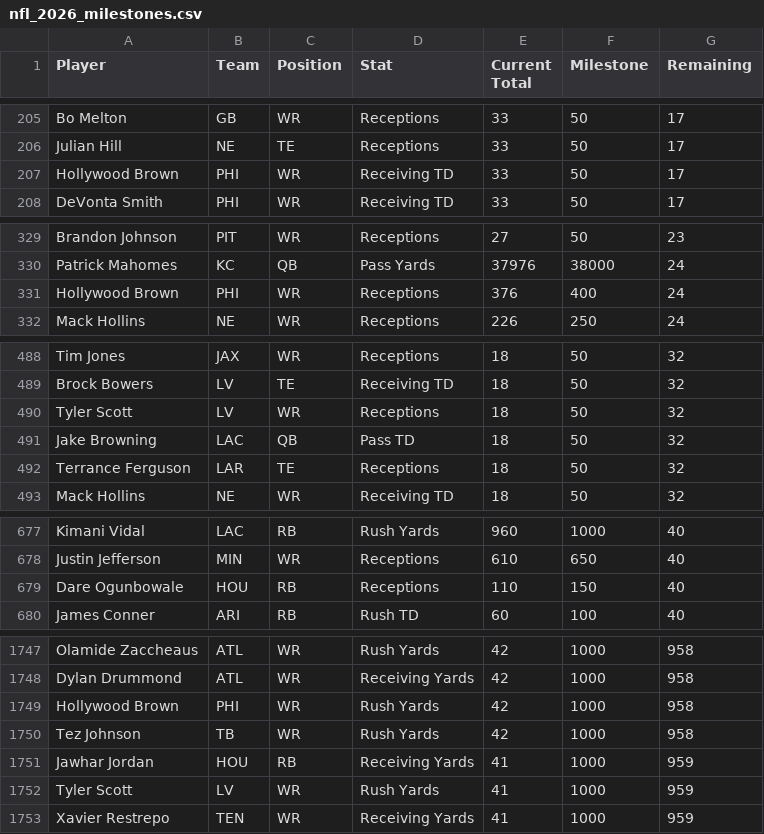
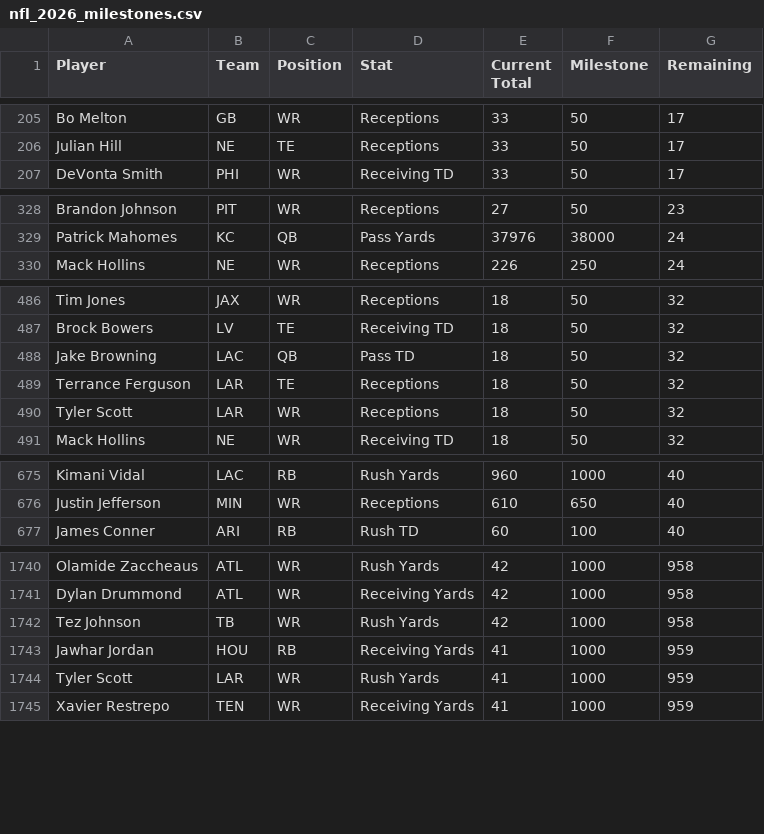
Before and after one commit to HitByOne/nlfdashboard, a CSV file: site/data/nfl_2026_milestones.csv, drawn as a sheet; only a part is shown, gaps mark what is left out; the diff covers the shown part only.

```diff
--- a/site/data/nfl_2026_milestones.csv
+++ b/site/data/nfl_2026_milestones.csv
@@ -206,3 +206,2 @@ Bo Melton,GB,WR,Receptions,33,50,17
 Julian Hill,NE,TE,Receptions,33,50,17
-Hollywood Brown,PHI,WR,Receiving TD,33,50,17
 DeVonta Smith,PHI,WR,Receiving TD,33,50,17
@@ -330,3 +329,2 @@ Brandon Johnson,PIT,WR,Receptions,27,50,23
 Patrick Mahomes,KC,QB,Pass Yards,37976,38000,24
-Hollywood Brown,PHI,WR,Receptions,376,400,24
 Mack Hollins,NE,WR,Receptions,226,250,24
@@ -489,5 +487,5 @@ Tim Jones,JAX,WR,Receptions,18,50,32
 Brock Bowers,LV,TE,Receiving TD,18,50,32
-Tyler Scott,LV,WR,Receptions,18,50,32
 Jake Browning,LAC,QB,Pass TD,18,50,32
 Terrance Ferguson,LAR,TE,Receptions,18,50,32
+Tyler Scott,LAR,WR,Receptions,18,50,32
 Mack Hollins,NE,WR,Receiving TD,18,50,32
@@ -678,3 +676,2 @@ Kimani Vidal,LAC,RB,Rush Yards,960,1000,40
 Justin Jefferson,MIN,WR,Receptions,610,650,40
-Dare Ogunbowale,HOU,RB,Receptions,110,150,40
 James Conner,ARI,RB,Rush TD,60,100,40
@@ -1748,6 +1741,5 @@ Olamide Zaccheaus,ATL,WR,Rush Yards,42,1000,958
 Dylan Drummond,ATL,WR,Receiving Yards,42,1000,958
-Hollywood Brown,PHI,WR,Rush Yards,42,1000,958
 Tez Johnson,TB,WR,Rush Yards,42,1000,958
 Jawhar Jordan,HOU,RB,Receiving Yards,41,1000,959
-Tyler Scott,LV,WR,Rush Yards,41,1000,959
+Tyler Scott,LAR,WR,Rush Yards,41,1000,959
 Xavier Restrepo,TEN,WR,Receiving Yards,41,1000,959
```
Also changed, not shown: 5 removed rows and 1 edited cell elsewhere in this file, site/data/nfl_2026_backtest.csv, site/data/nfl_2026_injury_report.csv, 1 other file.
